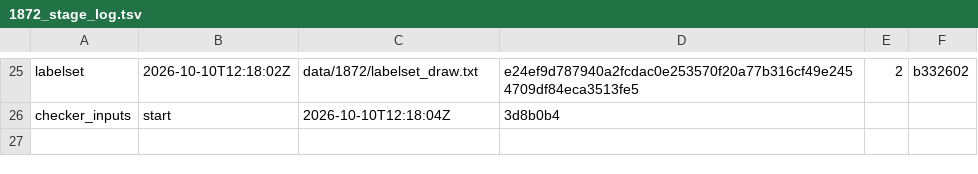
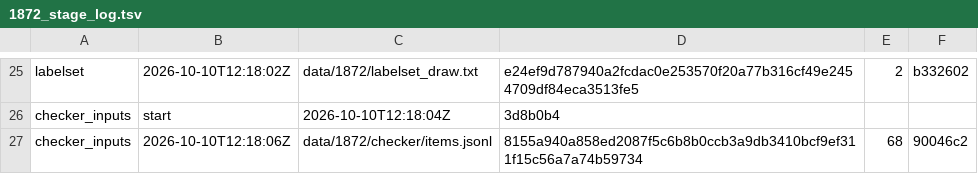
Before and after one commit to shmanubhav/aurora-catalog, a TSV file: results/1872_stage_log.tsv, drawn as a sheet; only a part is shown, gaps mark what is left out.

Commit message:
1872 stage checker_inputs

```diff
--- a/results/1872_stage_log.tsv
+++ b/results/1872_stage_log.tsv
@@ -26 +26,2 @@ labelset	2026-10-10T12:18:02Z	data/1872/labelset_draw.txt	e24ef9d787940a2fcdac0e
 checker_inputs	start	2026-10-10T12:18:04Z	3d8b0b4	
+checker_inputs	2026-10-10T12:18:06Z	data/1872/checker/items.jsonl	8155a940a858ed2087f5c6b8b0ccb3a9db3410bcf9ef311f15c56a7a74b59734	68	90046c2
```
